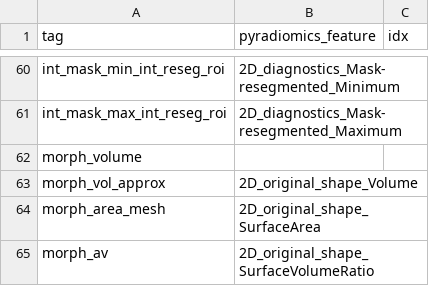
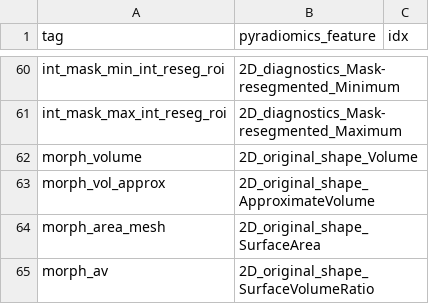
Before and after one commit to AIM-Harvard/pyradiomics_ibsi-benchmark, a CSV file: Data/Benchmark/mapping_case2.csv, drawn as a sheet; only a part is shown, gaps mark what is left out.

Commit message:
Update mapping and settings to match new type of shape calculation
Volume and diameters are now also calculated based on the mesh.
Update the mapping of volume and approximate volume to match this.

```diff
--- a/Data/Benchmark/mapping_case2.csv
+++ b/Data/Benchmark/mapping_case2.csv
@@ -61,4 +61,4 @@ int_mask_min_int_reseg_roi,2D_diagnostics_Mask-resegmented_Minimum,
 int_mask_max_int_reseg_roi,2D_diagnostics_Mask-resegmented_Maximum,
-morph_volume,,
-morph_vol_approx,2D_original_shape_Volume,
+morph_volume,2D_original_shape_Volume,
+morph_vol_approx,2D_original_shape_ApproximateVolume,
 morph_area_mesh,2D_original_shape_SurfaceArea,
```
Also changed, not shown: Data/Benchmark/mapping_case4.csv, Data/Benchmark/mapping_phantom.csv, 6 other files.
